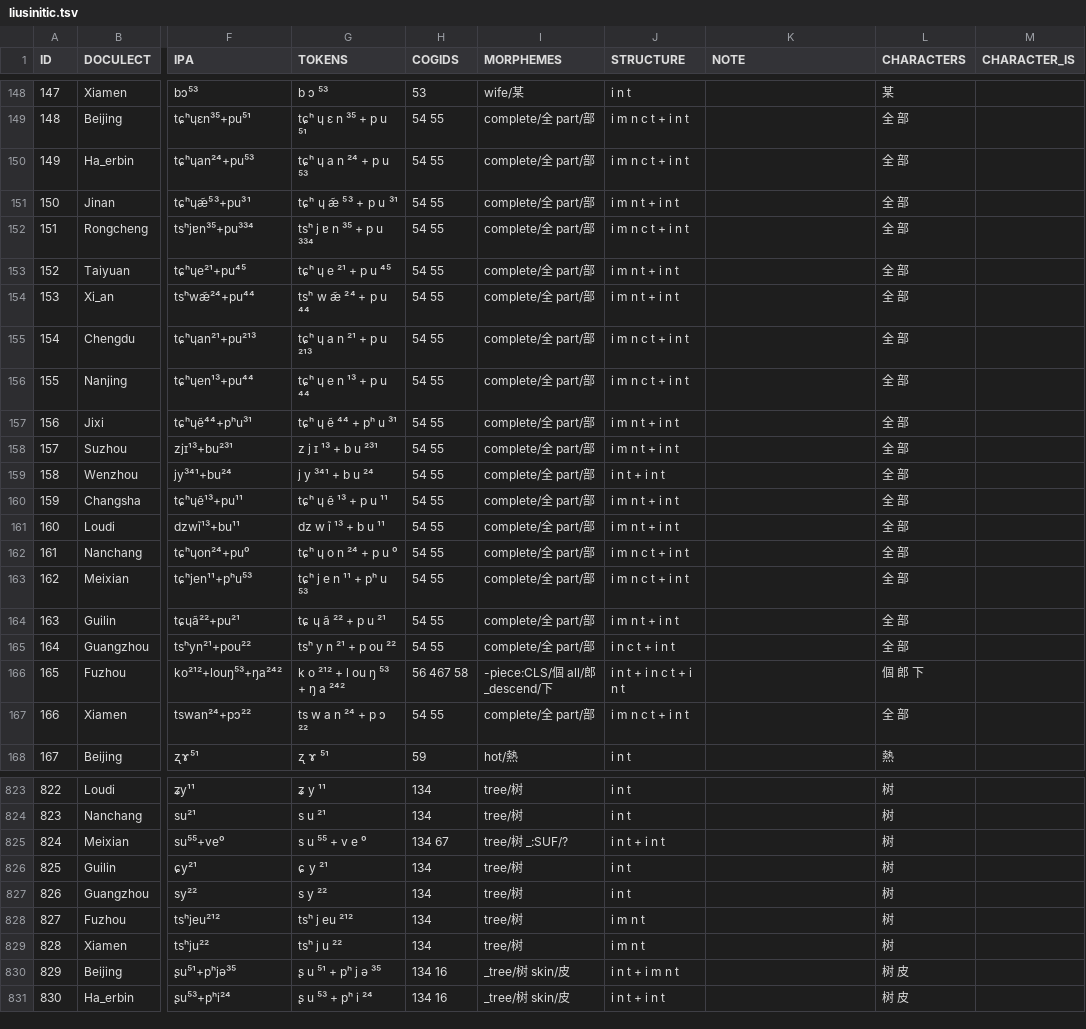
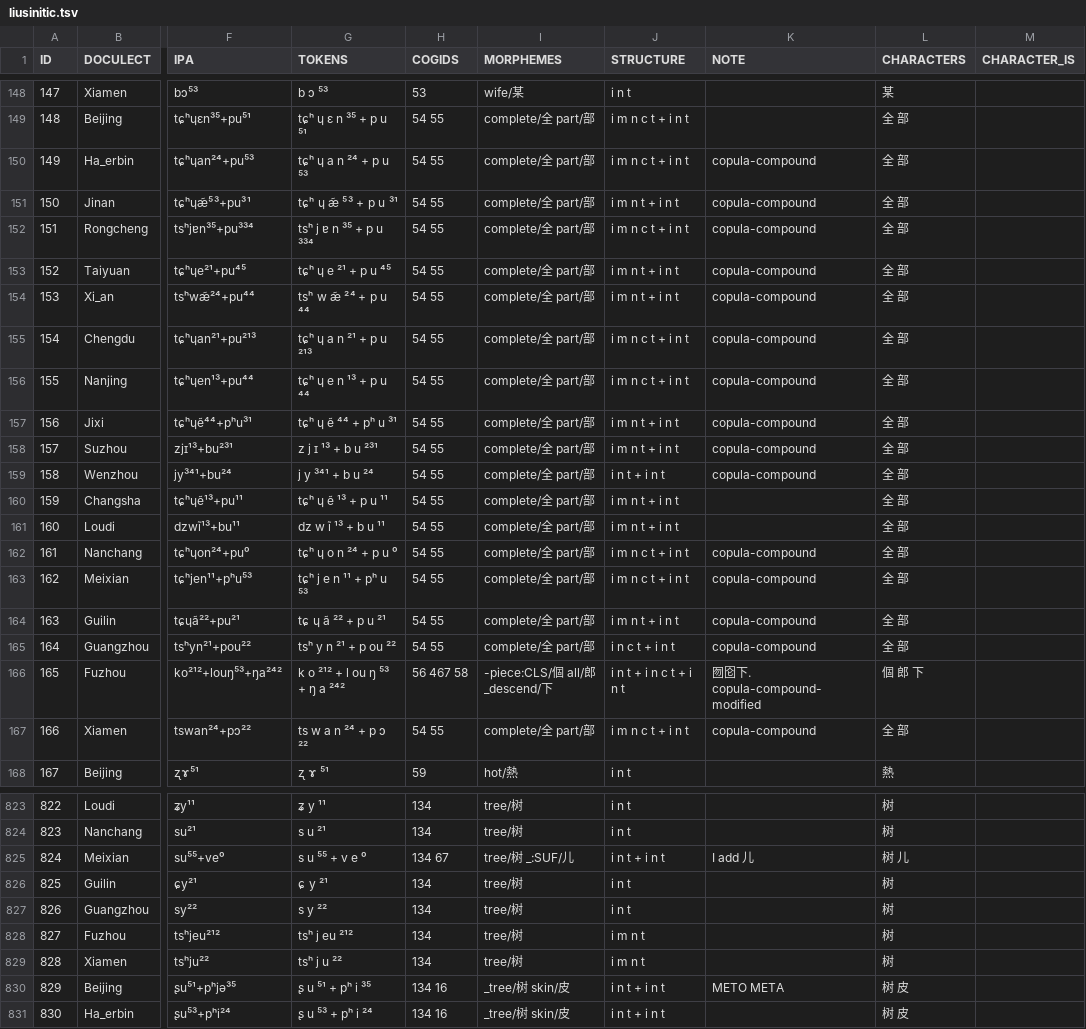
Before and after one commit to lexibank/liusinitic, a TSV file: raw/liusinitic.tsv, drawn as a sheet; only a part is shown, gaps mark what is left out; the diff covers the shown part only; the diff names each change by its address in the sheet, - before the commit and + after, or states it on an @@ line.

```diff
--- a/raw/liusinitic.tsv
+++ b/raw/liusinitic.tsv
-K150:K159 (NOTE): (empty)
+K150:K159 (NOTE): copula-compound
-K162:K165 (NOTE): (empty)
+K162:K165 (NOTE): copula-compound
-K166 (NOTE): (empty)
+K166 (NOTE): 囫囵下. copula-compound-modified
-K167 (NOTE): (empty)
+K167 (NOTE): copula-compound
-I825 (MORPHEMES): tree/树 _:SUF/?
+I825 (MORPHEMES): tree/树 _:SUF/儿
-K825 (NOTE): (empty)
+K825 (NOTE): I add 儿
-L825 (CHARACTERS): 树
+L825 (CHARACTERS): 树 儿
-G830 (TOKENS): ʂ u ⁵¹ + pʰ j ə ³⁵
+G830 (TOKENS): ʂ u ⁵¹ + pʰ i ³⁵
-J830 (STRUCTURE): i n t + i m n t
+J830 (STRUCTURE): i n t + i n t
-K830 (NOTE): (empty)
+K830 (NOTE): METO META
```
Also changed, not shown: 153 edited cells elsewhere in this file, 1 other file.
